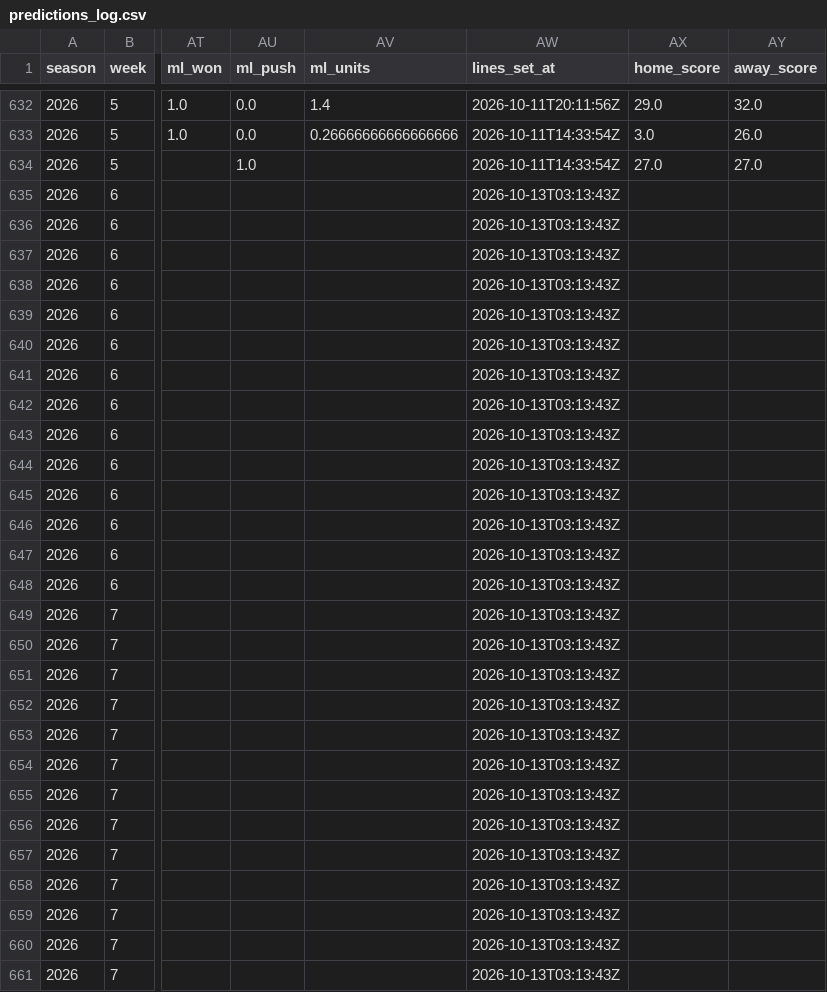
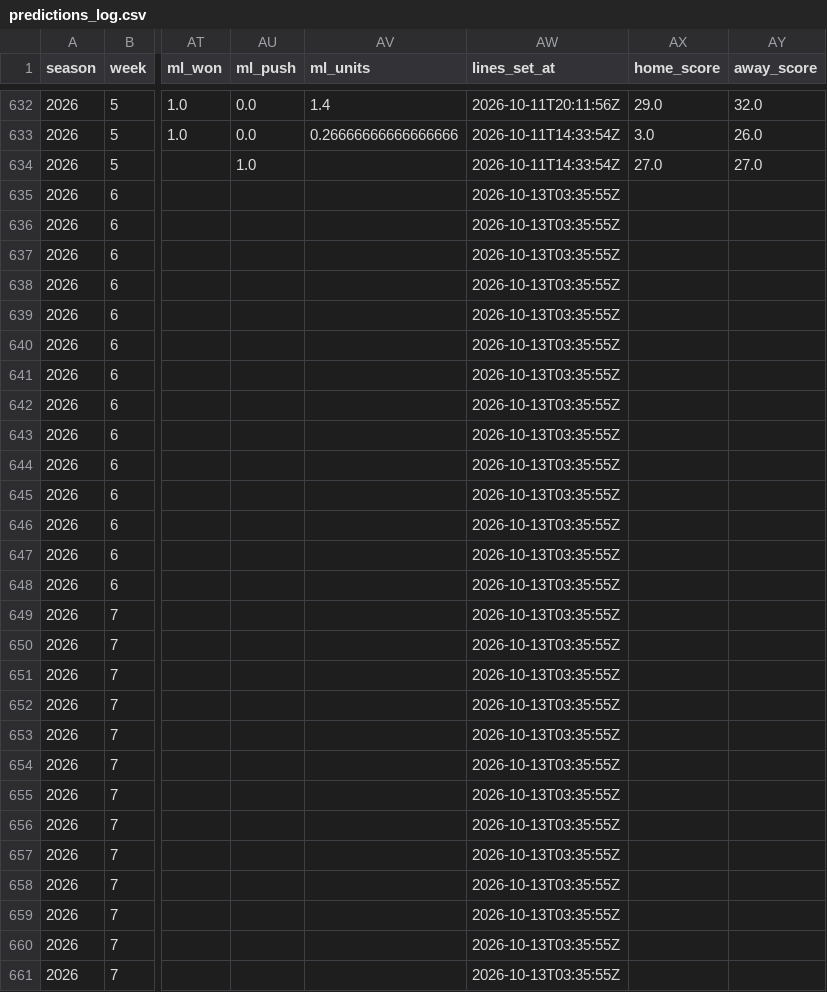
Before and after one commit to ant56-arch/ant56-arch.github.io, a CSV file: nfl-cfb/data/tracking/predictions_log.csv, drawn as a sheet; only a part is shown, gaps mark what is left out; the diff covers the shown part only; the diff names each change by its address in the sheet, - before the commit and + after, or states it on an @@ line.

```diff
--- a/nfl-cfb/data/tracking/predictions_log.csv
+++ b/nfl-cfb/data/tracking/predictions_log.csv
-AW635:AW661 (lines_set_at): 2026-10-13T03:13:43Z
+AW635:AW661 (lines_set_at): 2026-10-13T03:35:55Z
```
Also changed, not shown: 166 edited cells elsewhere in this file, nfl-cfb/data/tracking/cfb_predictions_log.csv, nfl-cfb/data/tracking/td_props_log.csv, 2 other files.
